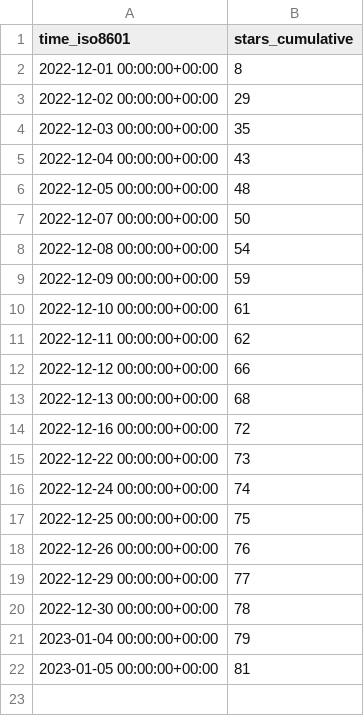
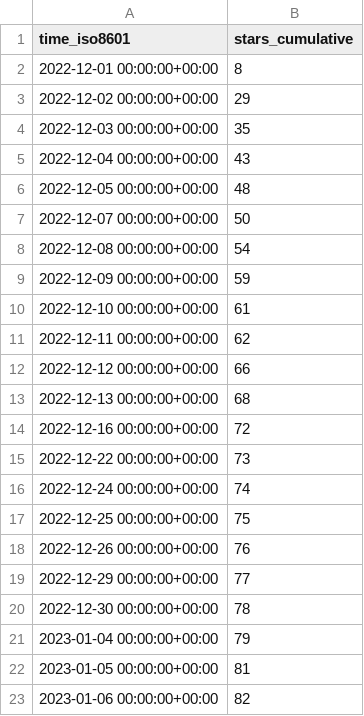
Before and after one commit to mrmacright/Megacity-Sample, a CSV file: Unity-Technologies/Megacity-Sample/ghrs-data/stargazers.csv, drawn as a sheet; the diff names each change by its address in the sheet, - before the commit and + after, or states it on an @@ line.

```diff
--- a/Unity-Technologies/Megacity-Sample/ghrs-data/stargazers.csv
+++ b/Unity-Technologies/Megacity-Sample/ghrs-data/stargazers.csv
+row 23: 2023-01-06 00:00:00+00:00 | 82
```
